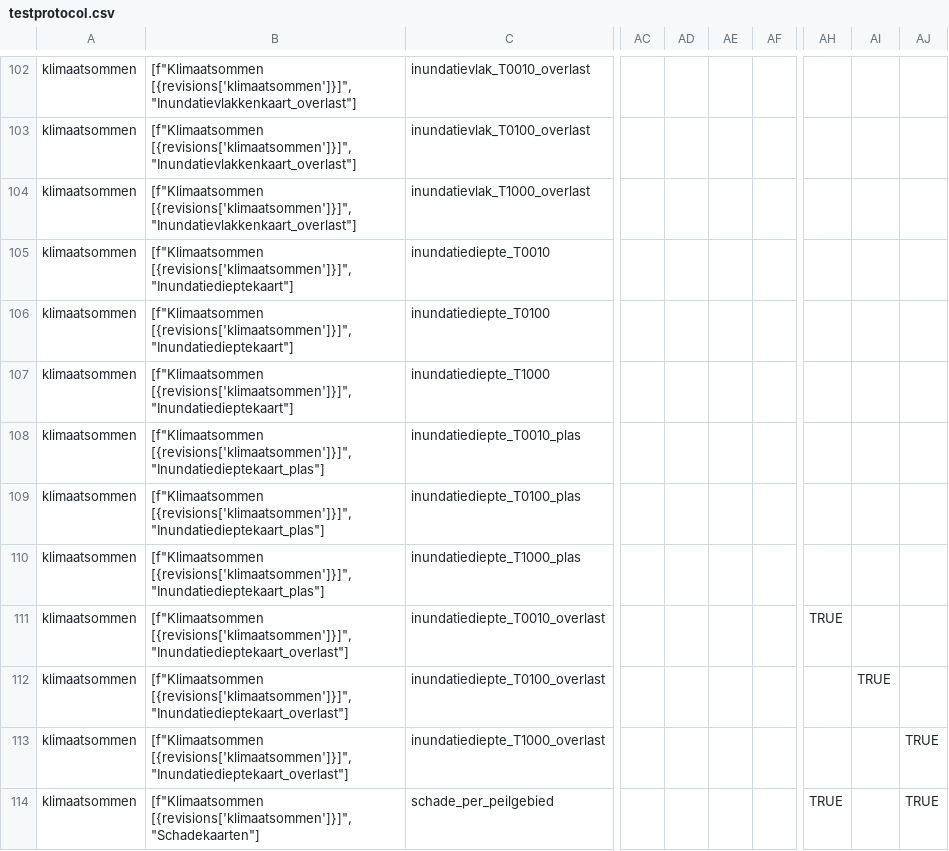
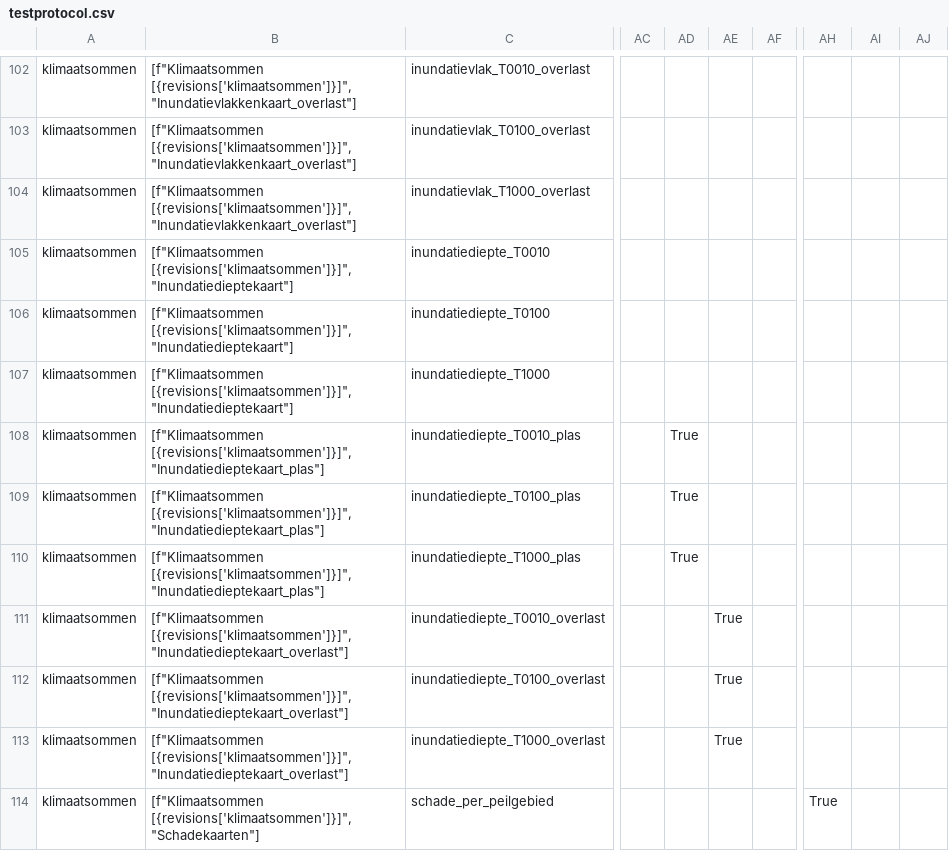
Before and after one commit to threedi/hhnk-threedi-plugin, a CSV file: hhnk_threedi_plugin/qgis_interaction/layer_structure/testprotocol.csv, drawn as a sheet; only a part is shown, gaps mark what is left out; the diff covers the shown part only; the diff names each change by its address in the sheet, - before the commit and + after, or states it on an @@ line.

```diff
--- a/hhnk_threedi_plugin/qgis_interaction/layer_structure/testprotocol.csv
+++ b/hhnk_threedi_plugin/qgis_interaction/layer_structure/testprotocol.csv
-AD108:AD110: (empty)
+AD108:AD110: True
-AE111:AE113: (empty)
+AE111:AE113: True
-AH111: TRUE
+AH111: (empty)
-AI112: TRUE
+AI112: (empty)
-AJ113:AJ114: TRUE
+AJ113:AJ114: (empty)
-AH114: TRUE
+AH114: True
```
Also changed, not shown: 92 edited cells elsewhere in this file.
